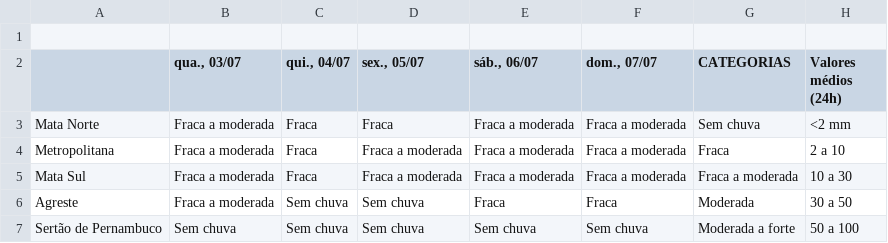
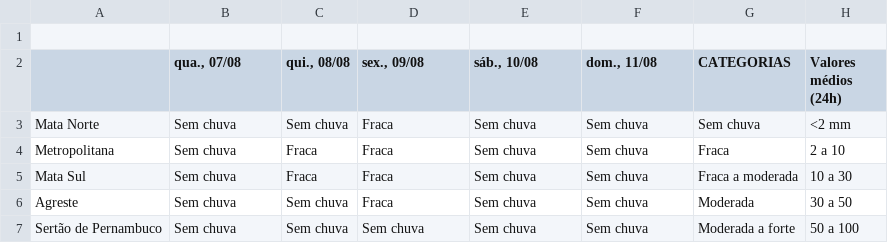
Before and after one commit to jocyanno/TCC_Dashboard, a CSV file: tendencia/table.csv, drawn as a sheet.

Commit message:
add: nova ABA de tendencia da Apac

```diff
--- a/tendencia/table.csv
+++ b/tendencia/table.csv
@@ -1,7 +1,7 @@
 
-,"qua., 03/07","qui., 04/07","sex., 05/07","sáb., 06/07","dom., 07/07",CATEGORIAS,Valores médios (24h),
-Mata Norte,Fraca a moderada,Fraca,Fraca,Fraca a moderada,Fraca a moderada,Sem chuva,<2 mm,
-Metropolitana,Fraca a moderada,Fraca,Fraca a moderada,Fraca a moderada,Fraca a moderada,Fraca,2 a 10,
-Mata Sul,Fraca a moderada,Fraca,Fraca a moderada,Fraca a moderada,Fraca a moderada,Fraca a moderada,10 a 30,
-Agreste,Fraca a moderada,Sem chuva,Sem chuva,Fraca,Fraca,Moderada,30 a 50,
+,"qua., 07/08","qui., 08/08","sex., 09/08","sáb., 10/08","dom., 11/08",CATEGORIAS,Valores médios (24h),
+Mata Norte,Sem chuva,Sem chuva,Fraca,Sem chuva,Sem chuva,Sem chuva,<2 mm,
+Metropolitana,Sem chuva,Fraca,Fraca,Sem chuva,Sem chuva,Fraca,2 a 10,
+Mata Sul,Sem chuva,Fraca,Fraca,Sem chuva,Sem chuva,Fraca a moderada,10 a 30,
+Agreste,Sem chuva,Sem chuva,Fraca,Sem chuva,Sem chuva,Moderada,30 a 50,
 Sertão de Pernambuco,Sem chuva,Sem chuva,Sem chuva,Sem chuva,Sem chuva,Moderada a forte,50 a 100,
```
